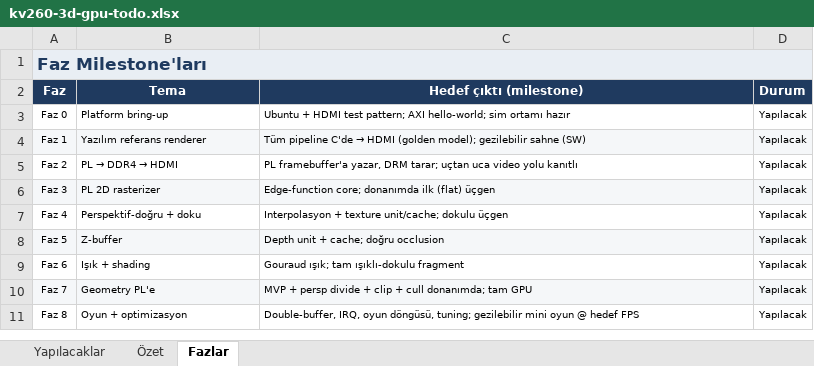
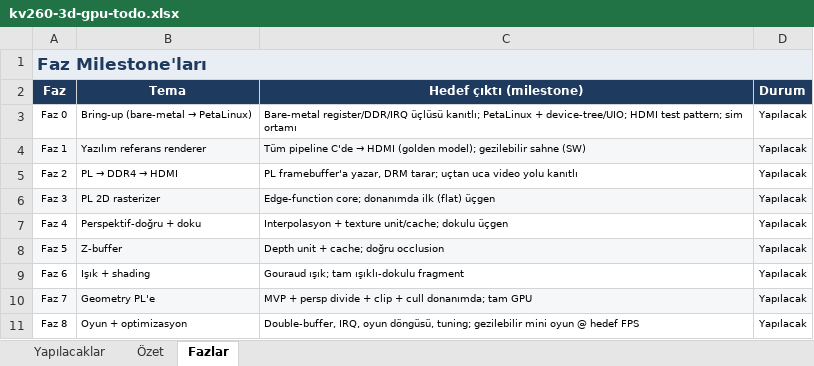
Before and after one commit to attkn/FPGA-Based-Doom, an Excel workbook: sources/kv260-3d-gpu-todo.xlsx, sheet Fazlar, drawn as a sheet; values as stored, in another font and other column widths than the file's, no borders; conditional formats not drawn; the diff names each change by its address in the sheet, - before the commit and + after, or states it on an @@ line.

```diff
--- a/sources/kv260-3d-gpu-todo.xlsx (sheet Fazlar)
+++ b/sources/kv260-3d-gpu-todo.xlsx (sheet Fazlar)
@@ B3 (Tema): Platform bring-up → Bring-up (bare-metal → PetaLinux) @@
-C3 (Hedef çıktı (milestone)): Ubuntu + HDMI test pattern; AXI hello-world; sim ortamı hazır
+C3 (Hedef çıktı (milestone)): Bare-metal register/DDR/IRQ üçlüsü kanıtlı; PetaLinux + device-tree/UIO; HDMI test pattern; sim ortamı
```
Also changed, not shown: sheet Yapılacaklar, sheet Özet, formulas that keep their value, 1 other file.
